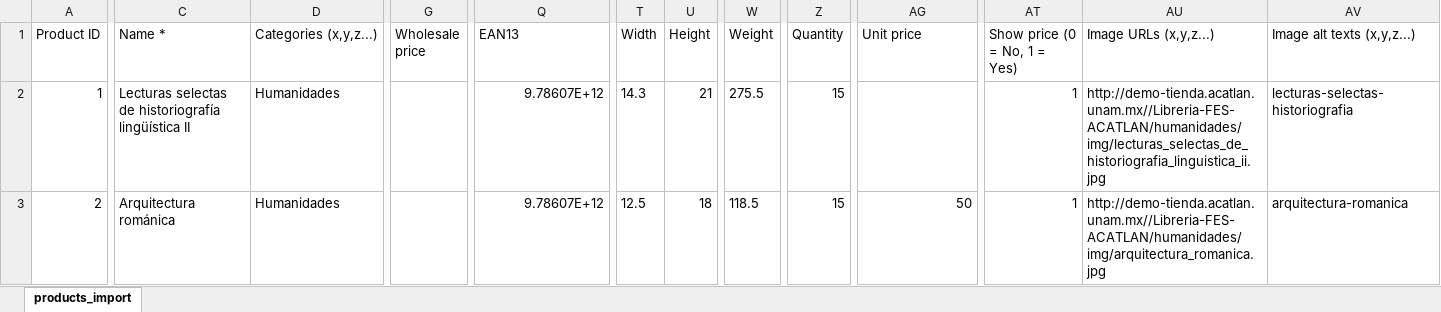
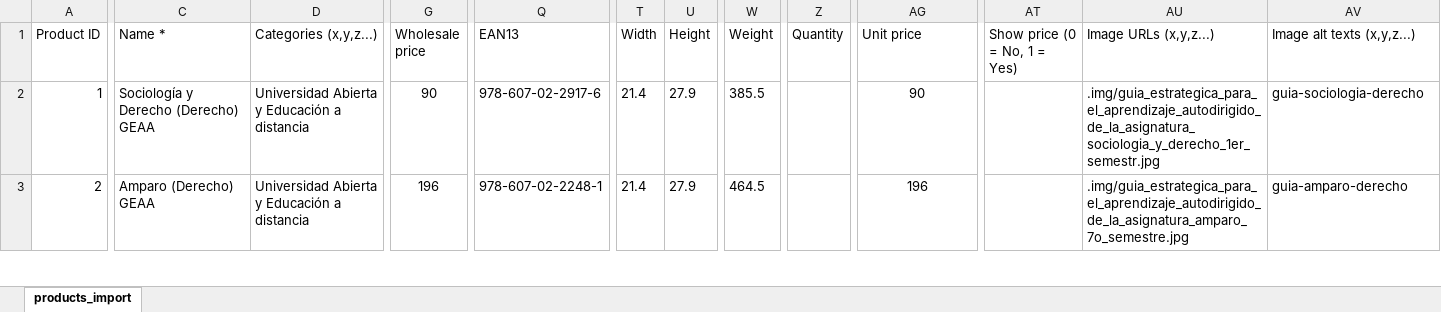
Before and after one commit to TRMIKO/Libreria-FES-ACATLAN, an Excel workbook: universidad_abierta_y_educacion_a_distancia/products_import_final.xlsx, sheet products_import, drawn as a sheet; only a part is shown, gaps mark what is left out; values as stored, in another font and other column widths than the file's, no borders; the diff covers the shown part only; the diff names each change by its address in the sheet, - before the commit and + after, or states it on an @@ line.

```diff
--- a/universidad_abierta_y_educacion_a_distancia/products_import_final.xlsx (sheet products_import)
+++ b/universidad_abierta_y_educacion_a_distancia/products_import_final.xlsx (sheet products_import)
-C2 (Name *): Lecturas selectas de historiografía lingüística II
+C2 (Name *): Sociología y Derecho (Derecho) GEAA
-D2:D3 (Categories (x,y,z...)): Humanidades
+D2:D3 (Categories (x,y,z...)): Universidad Abierta y Educación a distancia
-G2 (Wholesale price): (empty)
+G2 (Wholesale price): 90
-Q2 (EAN13): 9.78607E+12
+Q2 (EAN13): 978-607-02-2917-6
-T2 (Width): 14.3
+T2 (Width): 21.4
-U2 (Height): 21
+U2 (Height): 27.9
-W2 (Weight): 275.5
+W2 (Weight): 385.5
-Z2:Z3 (Quantity): 15
+Z2:Z3 (Quantity): (empty)
-AG2 (Unit price): (empty)
+AG2 (Unit price): 90
-AT2:AT3 (Show price (0 = No, 1 = Yes)): 1
+AT2:AT3 (Show price (0 = No, 1 = Yes)): (empty)
-AU2 (Image URLs (x,y,z...)): http://demo-tienda.acatlan.unam.mx//Libreria-FES-ACATLAN/humanidades/img/lecturas_selectas_de_historiografia_linguistica_ii.jpg
+AU2 (Image URLs (x,y,z...)): .img/guia_estrategica_para_el_aprendizaje_autodirigido_de_la_asignatura_sociologia_y_derecho_1er_semestr.jpg
-AV2 (Image alt texts (x,y,z...)): lecturas-selectas-historiografia
+AV2 (Image alt texts (x,y,z...)): guia-sociologia-derecho
-C3 (Name *): Arquitectura románica
+C3 (Name *): Amparo (Derecho) GEAA
-G3 (Wholesale price): (empty)
+G3 (Wholesale price): 196
-Q3 (EAN13): 9.78607E+12
+Q3 (EAN13): 978-607-02-2248-1
-T3 (Width): 12.5
+T3 (Width): 21.4
-U3 (Height): 18
+U3 (Height): 27.9
-W3 (Weight): 118.5
+W3 (Weight): 464.5
-AG3 (Unit price): 50
+AG3 (Unit price): 196
-AG3 alignment: right
+AG3 alignment: center
-AU3 (Image URLs (x,y,z...)): http://demo-tienda.acatlan.unam.mx//Libreria-FES-ACATLAN/humanidades/img/arquitectura_romanica.jpg
+AU3 (Image URLs (x,y,z...)): .img/guia_estrategica_para_el_aprendizaje_autodirigido_de_la_asignatura_amparo_7o_semestre.jpg
-AV3 (Image alt texts (x,y,z...)): arquitectura-romanica
+AV3 (Image alt texts (x,y,z...)): guia-amparo-derecho
```
Also changed, not shown: 24 removed rows, 46 edited cells and cell formats elsewhere in this sheet, cienciasjuridicas/products_import_final.xlsx, cienciassocioeconomicas/products_import_final.xlsx, 5 other files.
